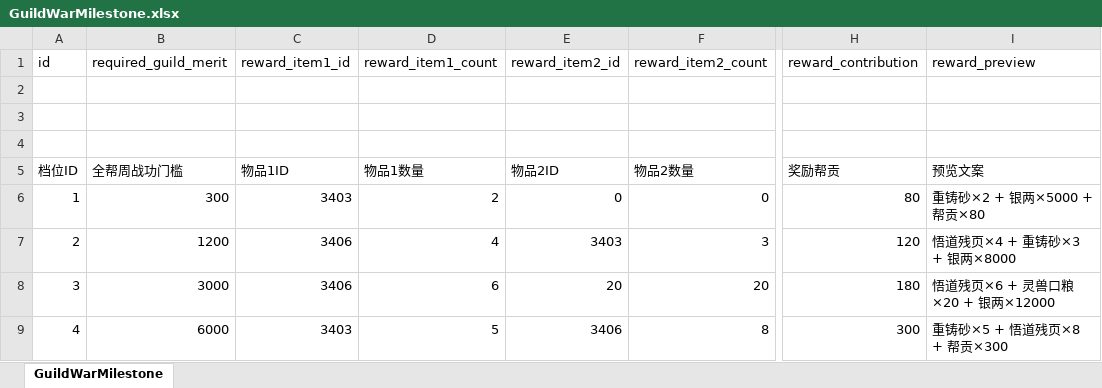
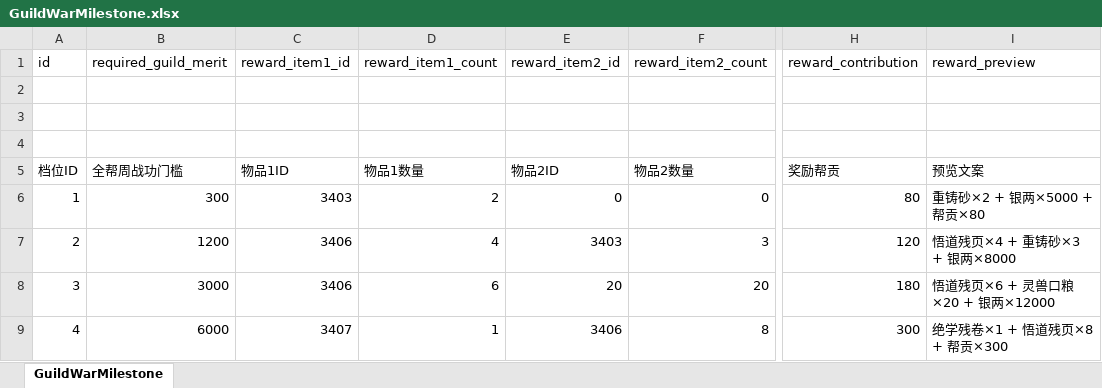
Before and after one commit to luyuan-cpp/xuanming-server-mmo, an Excel workbook: data/GuildWarMilestone.xlsx, sheet GuildWarMilestone, drawn as a sheet; only a part is shown, gaps mark what is left out; values as stored, in another font and other column widths than the file's, no borders; the diff names each change by its address in the sheet, - before the commit and + after, or states it on an @@ line.

```diff
--- a/data/GuildWarMilestone.xlsx (sheet GuildWarMilestone)
+++ b/data/GuildWarMilestone.xlsx (sheet GuildWarMilestone)
-C9 (reward_item1_id): 3403
+C9 (reward_item1_id): 3407
-D9 (reward_item1_count): 5
+D9 (reward_item1_count): 1
-I9 (reward_preview): 重铸砂×5 + 悟道残页×8 + 帮贡×300
+I9 (reward_preview): 绝学残卷×1 + 悟道残页×8 + 帮贡×300
```
Also changed, not shown: data/GuildShop.xlsx, data/TournamentReward.xlsx, 46 other files.
